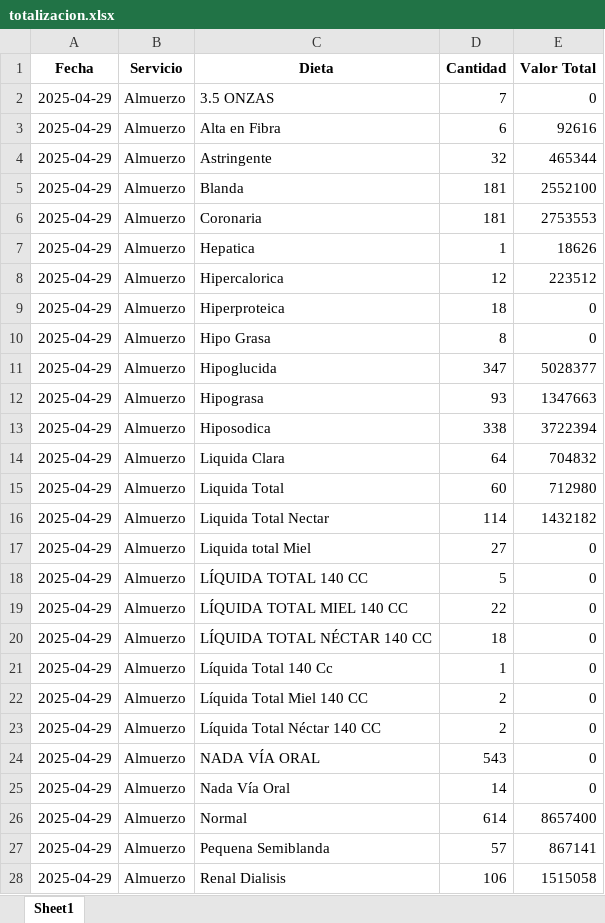
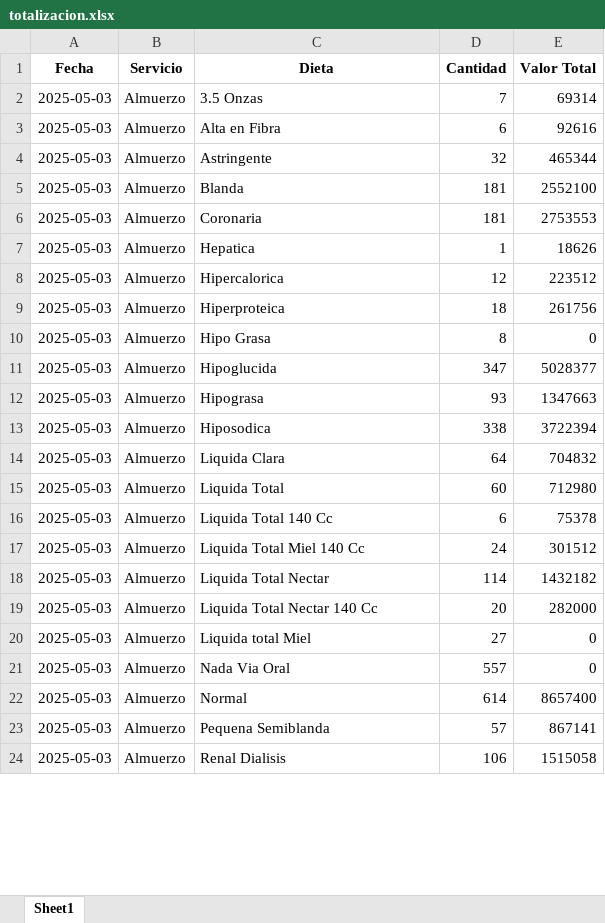
Before and after one commit to OneDataDecision/Ordena, an Excel workbook: static/totalizacion.xlsx, sheet Sheet1, drawn as a sheet; only a part is shown; values as stored, in another font and other column widths than the file's, no borders; removed rows and columns are numbered as before the commit, all else as after; the diff covers the shown part only; the diff names each change by its address in the sheet, - before the commit and + after, or states it on an @@ line.

```diff
--- a/static/totalizacion.xlsx (sheet Sheet1)
+++ b/static/totalizacion.xlsx (sheet Sheet1)
-A2:A15 (Fecha): 2025-04-29
+A2:A15 (Fecha): 2025-05-03
-C2 (Dieta): 3.5 ONZAS
+C2 (Dieta): 3.5 Onzas
-E2 (Valor Total): 0
+E2 (Valor Total): 69314
-E9 (Valor Total): 0
+E9 (Valor Total): 261756
+row 16: 2025-05-03 | Almuerzo | Liquida Total 140 Cc | 6 | 75378
+row 17: 2025-05-03 | Almuerzo | Liquida Total Miel 140 Cc | 24 | 301512
-A18 (Fecha): 2025-04-29
+A18 (Fecha): 2025-05-03
+row 19: 2025-05-03 | Almuerzo | Liquida Total Nectar 140 Cc | 20 | 282000
-A20 (Fecha): 2025-04-29
+A20 (Fecha): 2025-05-03
-row 18: 2025-04-29 | Almuerzo | LÍQUIDA TOTAL 140 CC | 5 | 0
-row 19: 2025-04-29 | Almuerzo | LÍQUIDA TOTAL MIEL 140 CC | 22 | 0
-row 20: 2025-04-29 | Almuerzo | LÍQUIDA TOTAL NÉCTAR 140 CC | 18 | 0
-row 21: 2025-04-29 | Almuerzo | Líquida Total 140 Cc | 1 | 0
-row 22: 2025-04-29 | Almuerzo | Líquida Total Miel 140 CC | 2 | 0
-row 23: 2025-04-29 | Almuerzo | Líquida Total Néctar 140 CC | 2 | 0
-row 24: 2025-04-29 | Almuerzo | NADA VÍA ORAL | 543 | 0
-A21:A24 (Fecha): 2025-04-29
+A21:A24 (Fecha): 2025-05-03
-C21 (Dieta): Nada Vía Oral
+C21 (Dieta): Nada Via Oral
-D21 (Cantidad): 14
+D21 (Cantidad): 557
```
Also changed, not shown: other rows of this sheet, static/orden_produccion.xlsx, static/reporte_diario.xlsx, 9 other files.
